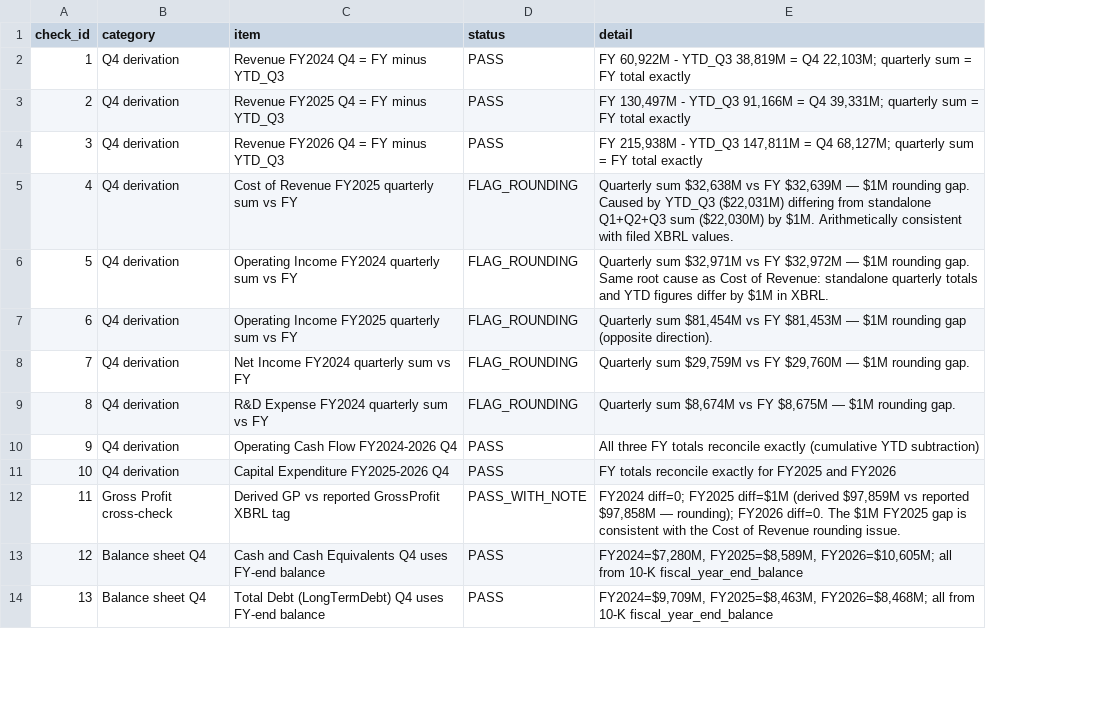
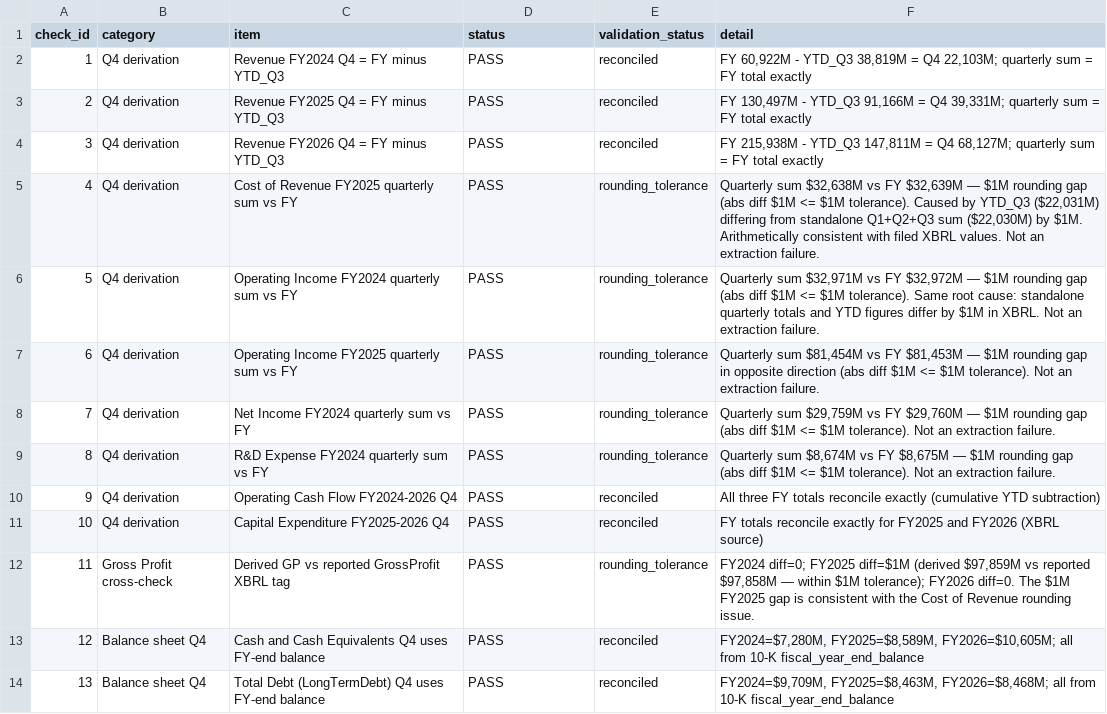
Before and after one commit to AvyuktK17/semiconductor-research, a CSV file: data/manual_checks/nvidia_validation_checklist.csv, drawn as a sheet; only a part is shown; addresses are those after the commit; the diff covers the shown part only; the diff names each change by its address in the sheet, - before the commit and + after, or states it on an @@ line.

```diff
--- a/data/manual_checks/nvidia_validation_checklist.csv
+++ b/data/manual_checks/nvidia_validation_checklist.csv
+column E (validation_status), rows 2-14: reconciled | reconciled | reconciled | rounding_tolerance | rounding_tolerance | rounding_tolerance | rounding_tolerance | rounding_tolerance | reconciled | reconciled | rounding_tolerance | reconciled | reconciled
-D5:D9 (status): FLAG_ROUNDING
+D5:D9 (status): PASS
-F5 (detail): …$1M rounding gap. Caused by YTD_Q3 ($22,031M) differing from standalone Q1+Q2+Q3 sum ($22,030M) by $1M. Arithmetically consistent with filed XBRL values.
+F5 (detail): …$1M rounding gap (abs diff $1M <= $1M tolerance). Caused by YTD_Q3 ($22,031M) differing from standalone Q1+Q2+Q3 sum ($22,030M) by $1M. Arithmetically consistent with filed XBRL values. Not an extraction failure.
-F6 (detail): …$1M rounding gap. Same root cause as Cost of Revenue: standalone quarterly totals and YTD figures differ by $1M in XBRL.
+F6 (detail): …$1M rounding gap (abs diff $1M <= $1M tolerance). Same root cause: standalone quarterly totals and YTD figures differ by $1M in XBRL. Not an extraction failure.
-F7 (detail): …rounding gap (opposite direction).
+F7 (detail): …rounding gap in opposite direction (abs diff $1M <= $1M tolerance). Not an extraction failure.
-F8 (detail): …$1M rounding gap.
+F8 (detail): …$1M rounding gap (abs diff $1M <= $1M tolerance). Not an extraction failure.
-F9 (detail): …$1M rounding gap.
+F9 (detail): …$1M rounding gap (abs diff $1M <= $1M tolerance). Not an extraction failure.
-F11 (detail): …and FY2026
+F11 (detail): …and FY2026 (XBRL source)
-D12 (status): PASS_WITH_NOTE
+D12 (status): PASS
-F12 (detail): …$97,858M — rounding); FY2026 diff=0.…
+F12 (detail): …$97,858M — within $1M tolerance); FY2026 diff=0.…
```
Also changed, not shown: 3 added rows, 2 removed rows and 2 edited cells elsewhere in this file, data/processed/nvidia_financials_2026-06-05.csv, 14 other files.
